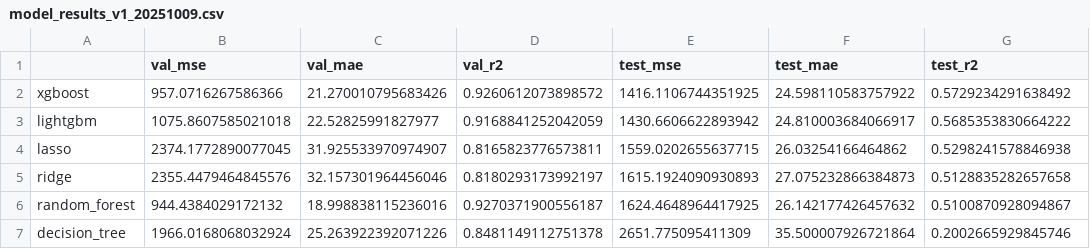
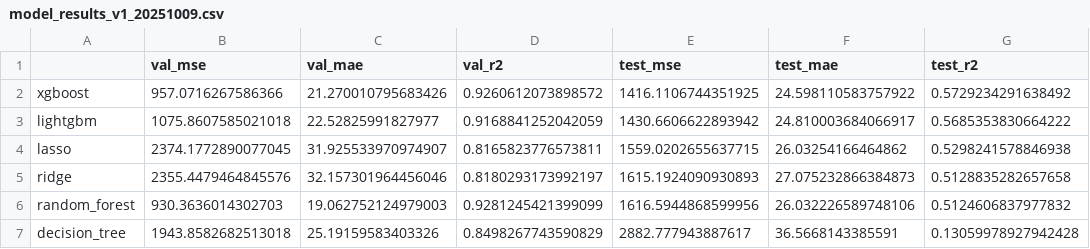
Before and after one commit to Alaeddin-B/german-energy-price-forecasting-mlops, a CSV file: data/processed/model_results_v1_20251009.csv, drawn as a sheet.

Commit message:
Update model results and refine MLflow logging with type ignores for compatibility

```diff
--- a/data/processed/model_results_v1_20251009.csv
+++ b/data/processed/model_results_v1_20251009.csv
@@ -5,3 +5,3 @@ lasso,2374.1772890077045,31.925533970974907,0.8165823776573811,1559.020265563771
 ridge,2355.4479464845576,32.157301964456046,0.8180293173992197,1615.1924090930893,27.075232866384873,0.5128835282657658
-random_forest,944.4384029172132,18.998838115236016,0.9270371900556187,1624.4648964417925,26.142177426457632,0.5100870928094867
-decision_tree,1966.0168068032924,25.263922392071226,0.8481149112751378,2651.775095411309,35.500007926721864,0.2002665929845746
+random_forest,930.3636014302703,19.062752124979003,0.9281245421399099,1616.5944868599956,26.032226589748106,0.5124606837977832
+decision_tree,1943.8582682513018,25.19159583403326,0.8498267743590829,2882.777943887617,36.5668143385591,0.13059978927942428
```
Also changed, not shown: 2 other files.
